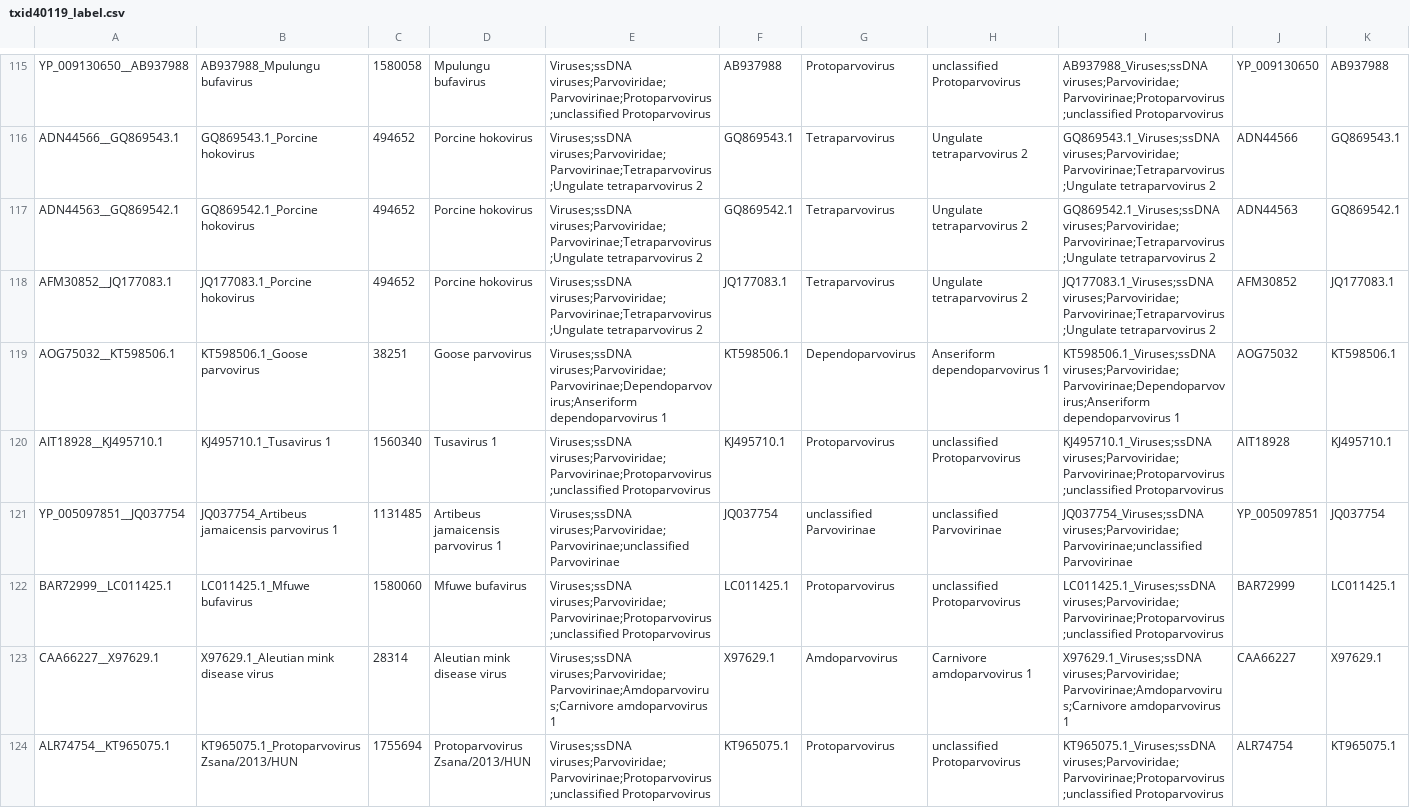
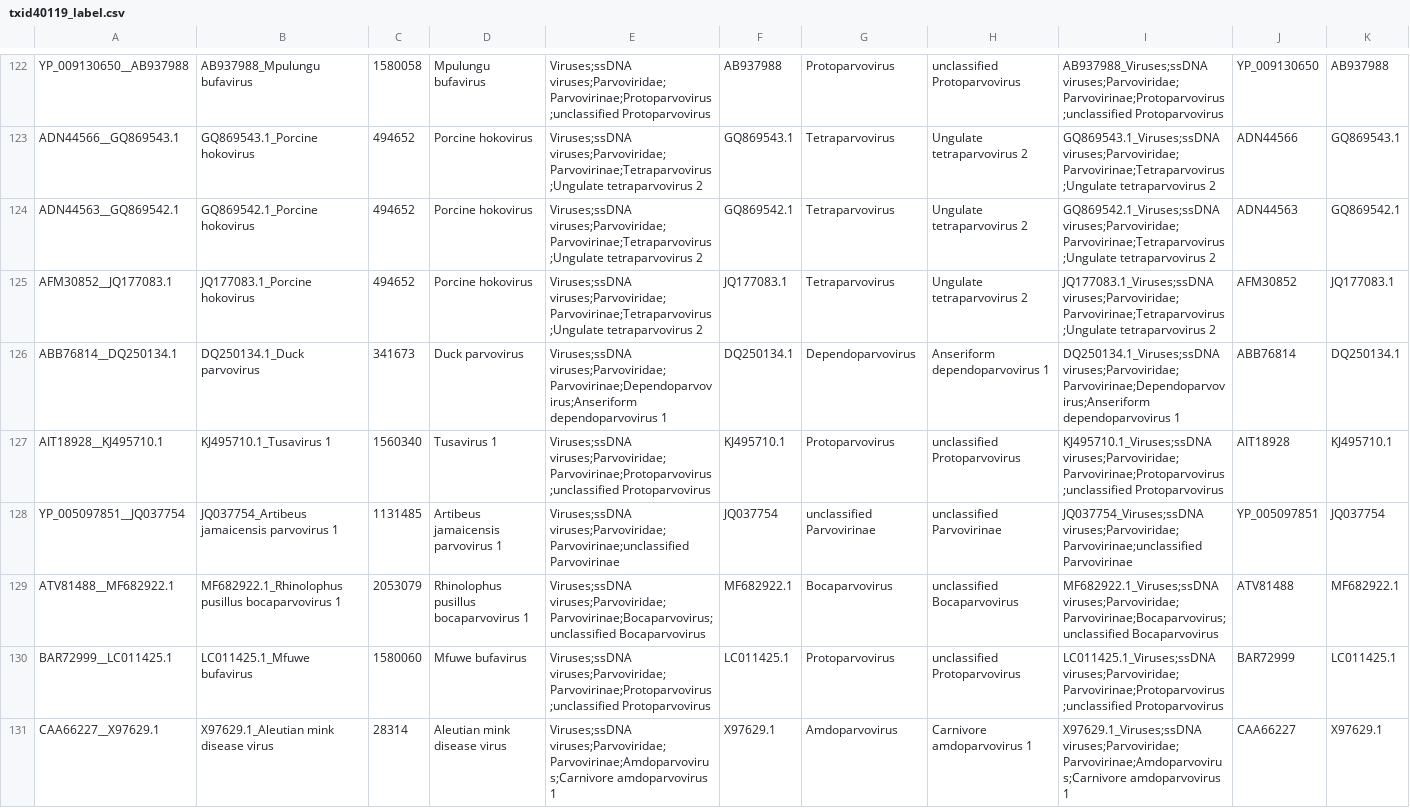
Before and after one commit to josephhughes/ViCTree, a CSV file: txid40119/txid40119_label.csv, drawn as a sheet; only a part is shown, gaps mark what is left out; the shorter side is filled out with more unchanged rows; the diff covers the shown part only.

Commit message:
Pipeline updated for txid40119

```diff
--- a/txid40119/txid40119_label.csv
+++ b/txid40119/txid40119_label.csv
@@ -118,5 +125,6 @@ ADN44563__GQ869542.1,GQ869542.1_Porcine hokovirus,494652,Porcine hokovirus,Virus
 AFM30852__JQ177083.1,JQ177083.1_Porcine hokovirus,494652,Porcine hokovirus,Viruses;ssDNA viruses;Parvoviridae;Parvovirinae;Tetraparvovirus;Ungulate tetraparvovirus 2,JQ177083.1,Tetraparvovirus,Ungulate tetraparvovirus 2,JQ177083.1_Viruses;ssDNA viruses;Parvoviridae;Parvovirinae;Tetraparvovirus;Ungulate tetraparvovirus 2,AFM30852,JQ177083.1
-AOG75032__KT598506.1,KT598506.1_Goose parvovirus,38251,Goose parvovirus,Viruses;ssDNA viruses;Parvoviridae;Parvovirinae;Dependoparvovirus;Anseriform dependoparvovirus 1,KT598506.1,Dependoparvovirus,Anseriform dependoparvovirus 1,KT598506.1_Viruses;ssDNA viruses;Parvoviridae;Parvovirinae;Dependoparvovirus;Anseriform dependoparvovirus 1,AOG75032,KT598506.1
+ABB76814__DQ250134.1,DQ250134.1_Duck parvovirus,341673,Duck parvovirus,Viruses;ssDNA viruses;Parvoviridae;Parvovirinae;Dependoparvovirus;Anseriform dependoparvovirus 1,DQ250134.1,Dependoparvovirus,Anseriform dependoparvovirus 1,DQ250134.1_Viruses;ssDNA viruses;Parvoviridae;Parvovirinae;Dependoparvovirus;Anseriform dependoparvovirus 1,ABB76814,DQ250134.1
 AIT18928__KJ495710.1,KJ495710.1_Tusavirus 1,1560340,Tusavirus 1,Viruses;ssDNA viruses;Parvoviridae;Parvovirinae;Protoparvovirus;unclassified Protoparvovirus,KJ495710.1,Protoparvovirus,unclassified Protoparvovirus,KJ495710.1_Viruses;ssDNA viruses;Parvoviridae;Parvovirinae;Protoparvovirus;unclassified Protoparvovirus,AIT18928,KJ495710.1
 YP_005097851__JQ037754,JQ037754_Artibeus jamaicensis parvovirus 1,1131485,Artibeus jamaicensis parvovirus 1,Viruses;ssDNA viruses;Parvoviridae;Parvovirinae;unclassified Parvovirinae,JQ037754,unclassified Parvovirinae,unclassified Parvovirinae,JQ037754_Viruses;ssDNA viruses;Parvoviridae;Parvovirinae;unclassified Parvovirinae,YP_005097851,JQ037754
+ATV81488__MF682922.1,MF682922.1_Rhinolophus pusillus bocaparvovirus 1,2053079,Rhinolophus pusillus bocaparvovirus 1,Viruses;ssDNA viruses;Parvoviridae;Parvovirinae;Bocaparvovirus;unclassified Bocaparvovirus,MF682922.1,Bocaparvovirus,unclassified Bocaparvovirus,MF682922.1_Viruses;ssDNA viruses;Parvoviridae;Parvovirinae;Bocaparvovirus;unclassified Bocaparvovirus,ATV81488,MF682922.1
 BAR72999__LC011425.1,LC011425.1_Mfuwe bufavirus,1580060,Mfuwe bufavirus,Viruses;ssDNA viruses;Parvoviridae;Parvovirinae;Protoparvovirus;unclassified Protoparvovirus,LC011425.1,Protoparvovirus,unclassified Protoparvovirus,LC011425.1_Viruses;ssDNA viruses;Parvoviridae;Parvovirinae;Protoparvovirus;unclassified Protoparvovirus,BAR72999,LC011425.1
```
Also changed, not shown: 10 added rows and 39 edited cells elsewhere in this file, txid40119/txid40119_clusters_info.csv, txid40119/txid40119_label.tsv, 15 other files.
